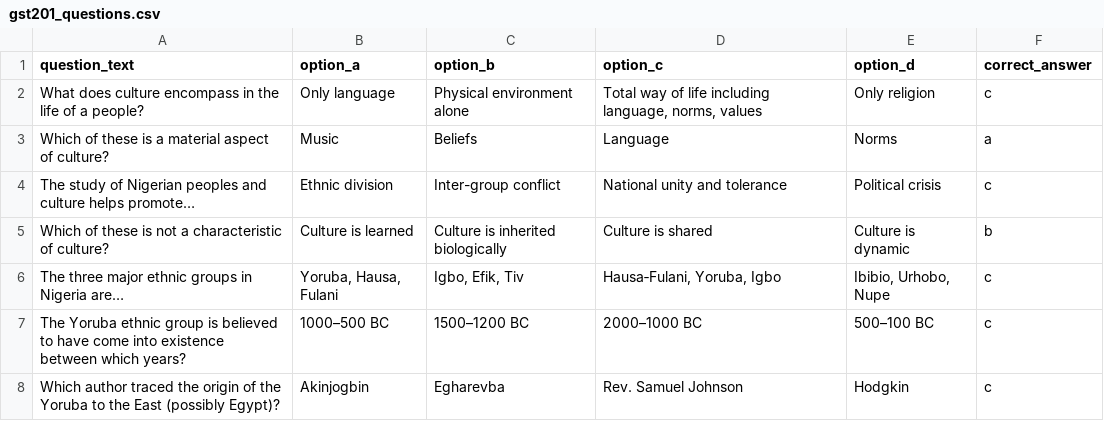
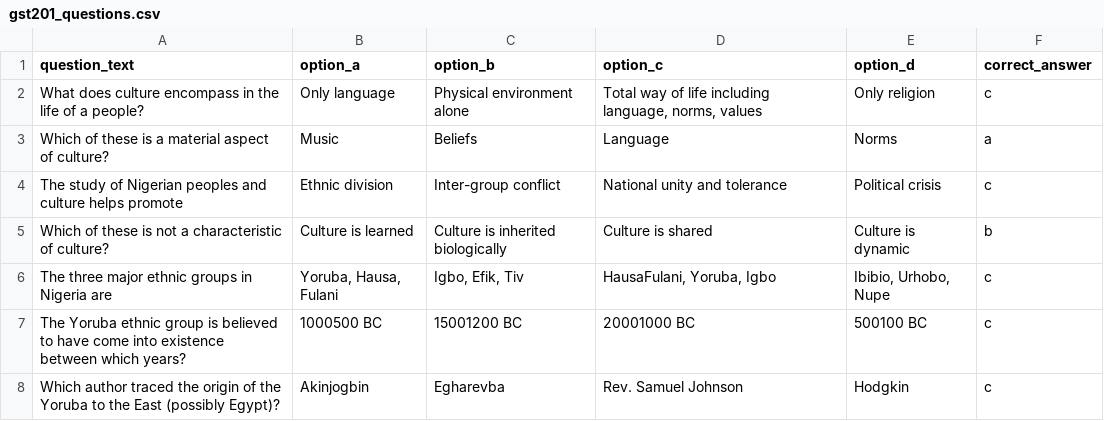
Before and after one commit to unityaaron/MyUniStudyApp, a CSV file: myaauapp-backend/gst201_questions.csv, drawn as a sheet; only a part is shown; the diff covers the shown part only.

```diff
--- a/myaauapp-backend/gst201_questions.csv
+++ b/myaauapp-backend/gst201_questions.csv
@@ -4 +4 @@ question_text,option_a,option_b,option_c,option_d,correct_answer
-"The study of Nigerian peoples and culture helps promote…","Ethnic division","Inter-group conflict","National unity and tolerance","Political crisis",c
+The study of Nigerian peoples and culture helps promote,Ethnic division,Inter-group conflict,National unity and tolerance,Political crisis,c
@@ -6,2 +6,2 @@ question_text,option_a,option_b,option_c,option_d,correct_answer
-"The three major ethnic groups in Nigeria are…","Yoruba, Hausa, Fulani","Igbo, Efik, Tiv","Hausa‑Fulani, Yoruba, Igbo","Ibibio, Urhobo, Nupe",c
-"The Yoruba ethnic group is believed to have come into existence between which years?","1000–500 BC","1500–1200 BC","2000–1000 BC","500–100 BC",c
+The three major ethnic groups in Nigeria are,"Yoruba, Hausa, Fulani","Igbo, Efik, Tiv","HausaFulani, Yoruba, Igbo","Ibibio, Urhobo, Nupe",c
+The Yoruba ethnic group is believed to have come into existence between which years?,1000500 BC,15001200 BC,20001000 BC,500100 BC,c
```
Also changed, not shown: 8 edited cells elsewhere in this file, myaauapp-backend/bio101_questions.csv, myaauapp-backend/chm101_questions.csv, 6 other files.
